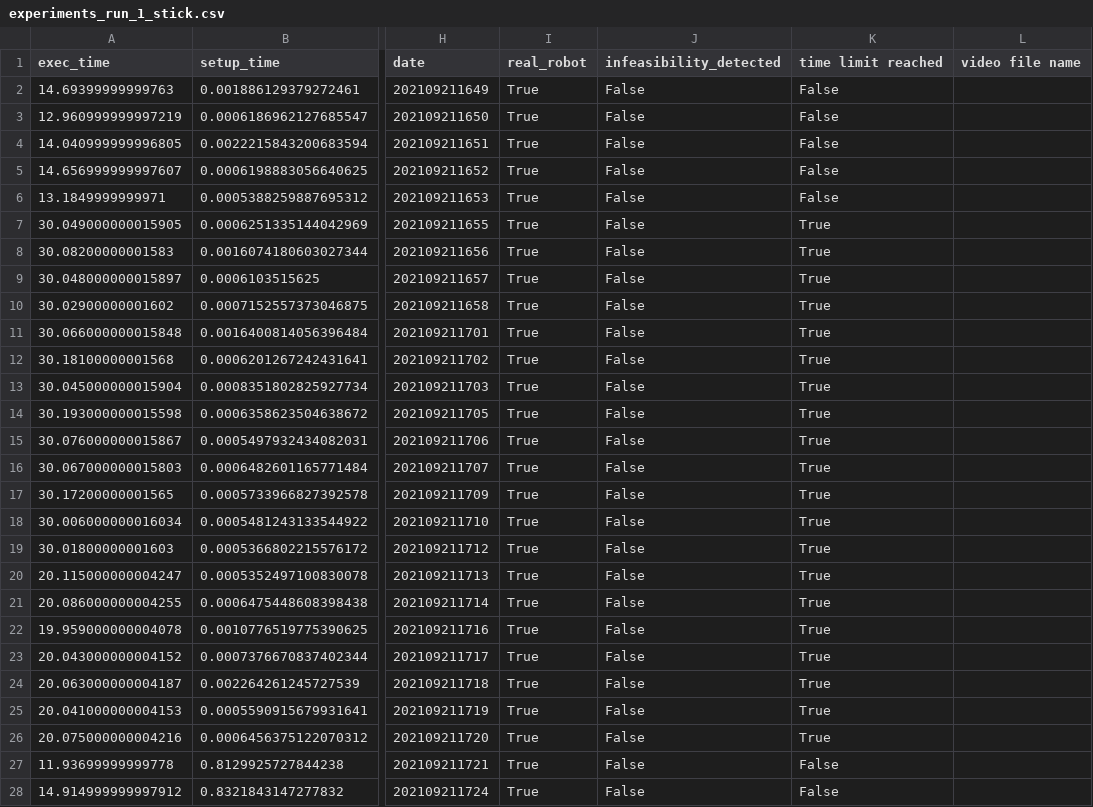
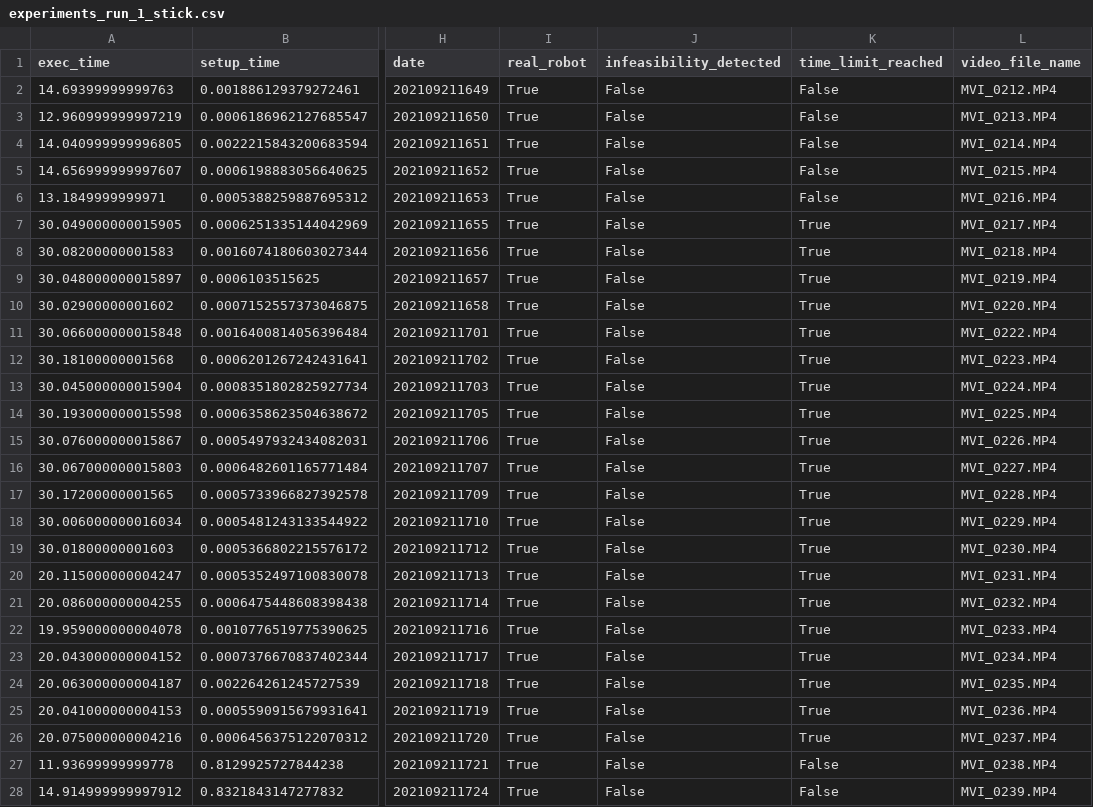
Before and after one commit to Jarris81/fc3, a CSV file: data/experiments_run_1_stick.csv, drawn as a sheet; only a part is shown, gaps mark what is left out; the diff covers the shown part only; the diff names each change by its address in the sheet, - before the commit and + after, or states it on an @@ line.

Commit message:
added jupyter for data eval and cleaned data

```diff
--- a/data/experiments_run_1_stick.csv
+++ b/data/experiments_run_1_stick.csv
-K1: time limit reached
+K1: time_limit_reached
-L1: video file name
+L1: video_file_name
-L2 (video_file_name): (empty)
+L2 (video_file_name): MVI_0212.MP4
-L3 (video_file_name): (empty)
+L3 (video_file_name): MVI_0213.MP4
-L4 (video_file_name): (empty)
+L4 (video_file_name): MVI_0214.MP4
-L5 (video_file_name): (empty)
+L5 (video_file_name): MVI_0215.MP4
-L6 (video_file_name): (empty)
+L6 (video_file_name): MVI_0216.MP4
-L7 (video_file_name): (empty)
+L7 (video_file_name): MVI_0217.MP4
-L8 (video_file_name): (empty)
+L8 (video_file_name): MVI_0218.MP4
-L9 (video_file_name): (empty)
+L9 (video_file_name): MVI_0219.MP4
-L10 (video_file_name): (empty)
+L10 (video_file_name): MVI_0220.MP4
-L11 (video_file_name): (empty)
+L11 (video_file_name): MVI_0222.MP4
-L12 (video_file_name): (empty)
+L12 (video_file_name): MVI_0223.MP4
-L13 (video_file_name): (empty)
+L13 (video_file_name): MVI_0224.MP4
-L14 (video_file_name): (empty)
+L14 (video_file_name): MVI_0225.MP4
-L15 (video_file_name): (empty)
+L15 (video_file_name): MVI_0226.MP4
-L16 (video_file_name): (empty)
+L16 (video_file_name): MVI_0227.MP4
-L17 (video_file_name): (empty)
+L17 (video_file_name): MVI_0228.MP4
-L18 (video_file_name): (empty)
+L18 (video_file_name): MVI_0229.MP4
-L19 (video_file_name): (empty)
+L19 (video_file_name): MVI_0230.MP4
-L20 (video_file_name): (empty)
+L20 (video_file_name): MVI_0231.MP4
-L21 (video_file_name): (empty)
+L21 (video_file_name): MVI_0232.MP4
-L22 (video_file_name): (empty)
+L22 (video_file_name): MVI_0233.MP4
-L23 (video_file_name): (empty)
+L23 (video_file_name): MVI_0234.MP4
-L24 (video_file_name): (empty)
+L24 (video_file_name): MVI_0235.MP4
-L25 (video_file_name): (empty)
+L25 (video_file_name): MVI_0236.MP4
-L26 (video_file_name): (empty)
+L26 (video_file_name): MVI_0237.MP4
-L27 (video_file_name): (empty)
+L27 (video_file_name): MVI_0238.MP4
-L28 (video_file_name): (empty)
+L28 (video_file_name): MVI_0239.MP4
```
Also changed, not shown: 7 edited cells elsewhere in this file, data/experiments_run_1_hand_over.csv, data/experiments_run_1_tower_rlds_clone.csv, 5 other files.
